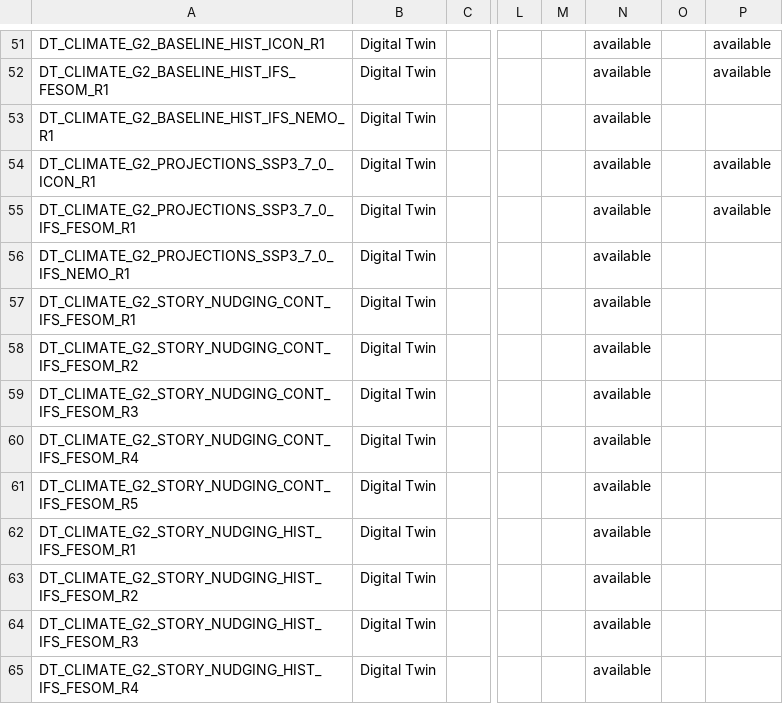
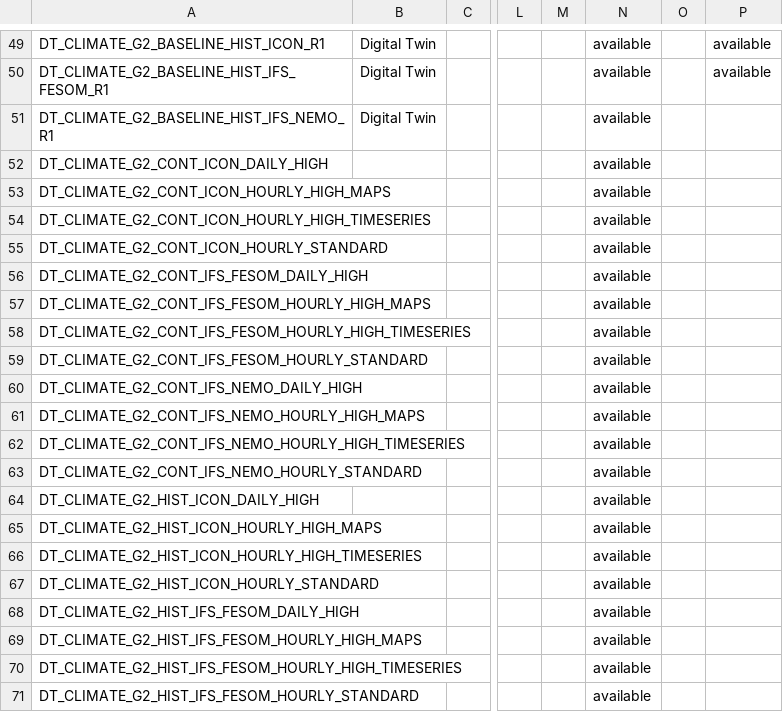
Before and after one commit to CS-SI/eodag, a CSV file: docs/_static/collections_information.csv, drawn as a sheet; only a part is shown, gaps mark what is left out; the shorter side is filled out with more unchanged rows; rows hold the shown columns only; the diff covers the shown part only; the diff names each change by its address in the sheet, - before the commit and + after, or states it on an @@ line.

```diff
--- a/docs/_static/collections_information.csv
+++ b/docs/_static/collections_information.csv
+row 52: DT_CLIMATE_G2_CONT_ICON_DAILY_HIGH |  |  |  |  | available
+row 53: DT_CLIMATE_G2_CONT_ICON_HOURLY_HIGH_MAPS |  |  |  |  | available
+row 54: DT_CLIMATE_G2_CONT_ICON_HOURLY_HIGH_TIMESERIES |  |  |  |  | available
+row 55: DT_CLIMATE_G2_CONT_ICON_HOURLY_STANDARD |  |  |  |  | available
+row 56: DT_CLIMATE_G2_CONT_IFS_FESOM_DAILY_HIGH |  |  |  |  | available
+row 57: DT_CLIMATE_G2_CONT_IFS_FESOM_HOURLY_HIGH_MAPS |  |  |  |  | available
+row 58: DT_CLIMATE_G2_CONT_IFS_FESOM_HOURLY_HIGH_TIMESERIES |  |  |  |  | available
+row 59: DT_CLIMATE_G2_CONT_IFS_FESOM_HOURLY_STANDARD |  |  |  |  | available
+row 60: DT_CLIMATE_G2_CONT_IFS_NEMO_DAILY_HIGH |  |  |  |  | available
+row 61: DT_CLIMATE_G2_CONT_IFS_NEMO_HOURLY_HIGH_MAPS |  |  |  |  | available
+row 62: DT_CLIMATE_G2_CONT_IFS_NEMO_HOURLY_HIGH_TIMESERIES |  |  |  |  | available
+row 63: DT_CLIMATE_G2_CONT_IFS_NEMO_HOURLY_STANDARD |  |  |  |  | available
+row 64: DT_CLIMATE_G2_HIST_ICON_DAILY_HIGH |  |  |  |  | available
+row 65: DT_CLIMATE_G2_HIST_ICON_HOURLY_HIGH_MAPS |  |  |  |  | available
+row 66: DT_CLIMATE_G2_HIST_ICON_HOURLY_HIGH_TIMESERIES |  |  |  |  | available
+row 67: DT_CLIMATE_G2_HIST_ICON_HOURLY_STANDARD |  |  |  |  | available
+row 68: DT_CLIMATE_G2_HIST_IFS_FESOM_DAILY_HIGH |  |  |  |  | available
+row 69: DT_CLIMATE_G2_HIST_IFS_FESOM_HOURLY_HIGH_MAPS |  |  |  |  | available
+row 70: DT_CLIMATE_G2_HIST_IFS_FESOM_HOURLY_HIGH_TIMESERIES |  |  |  |  | available
+row 71: DT_CLIMATE_G2_HIST_IFS_FESOM_HOURLY_STANDARD |  |  |  |  | available
```
Also changed, not shown: 16 added rows and 2 removed rows elsewhere in this file, 9 other files.
